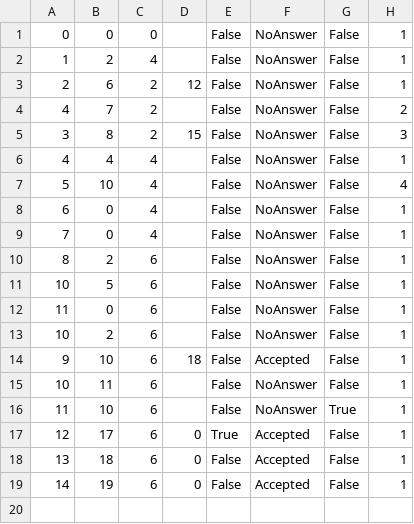
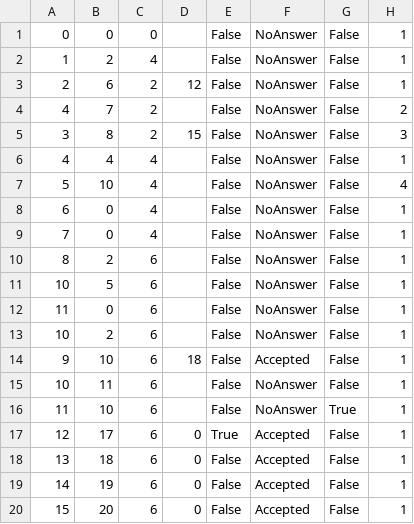
Before and after one commit to seli0001/SIMS-Projekat, a CSV file: SIMS/SIMS/Resources/Data/BookedTours.csv, drawn as a sheet; the diff names each change by its address in the sheet, - before the commit and + after, or states it on an @@ line.

```diff
--- a/SIMS/SIMS/Resources/Data/BookedTours.csv
+++ b/SIMS/SIMS/Resources/Data/BookedTours.csv
+row 20: 15 | 20 | 6 | 0 | False | Accepted | False | 1
```
Also changed, not shown: SIMS/SIMS/Resources/Data/CheckPoints.csv, SIMS/SIMS/Resources/Data/Images.csv, 5 other files.
